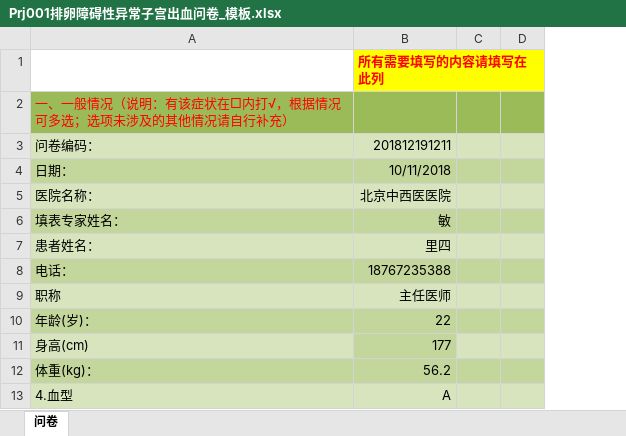
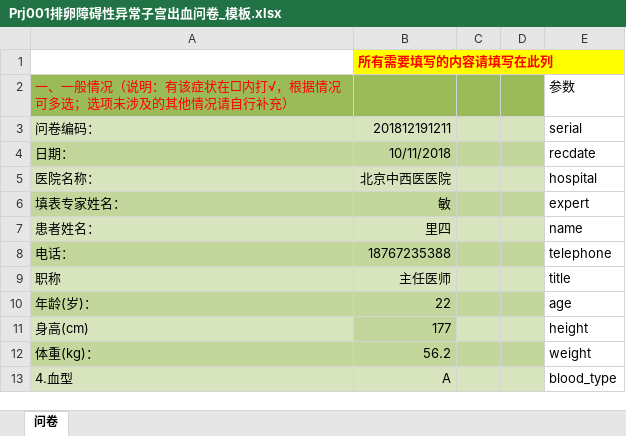
Before and after one commit to huazaisix/clinicalinvestv2, an Excel workbook: Prj001排卵障碍性异常子宫出血问卷_模板.xlsx, sheet 问卷, drawn as a sheet; only a part is shown; values as stored, in another font and other column widths than the file's, no borders; charts and pictures and conditional formats not drawn; the diff names each change by its address in the sheet, - before the commit and + after, or states it on an @@ line.

```diff
--- a/Prj001排卵障碍性异常子宫出血问卷_模板.xlsx (sheet 问卷)
+++ b/Prj001排卵障碍性异常子宫出血问卷_模板.xlsx (sheet 问卷)
@@ column E unhidden, rows 2-13: 参数 | serial | recdate | hospital | expert | name | telephone | title | age | height | weight | blood_type @@
```
Also changed, not shown: charts or pictures, 4 other files.
